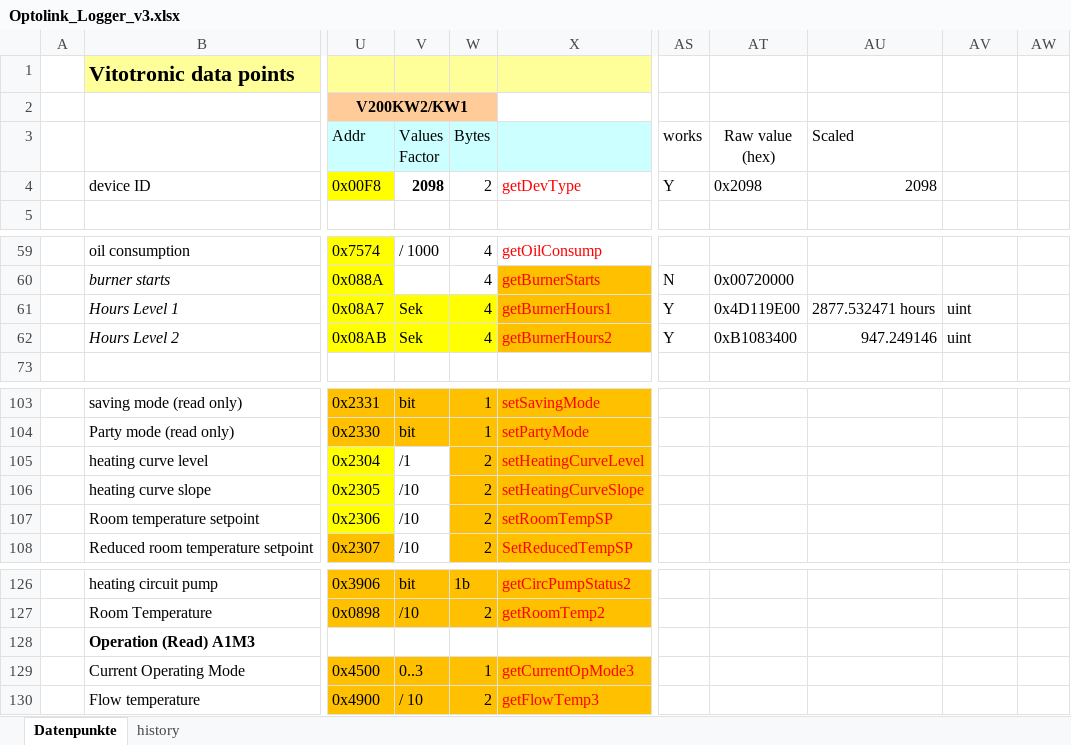
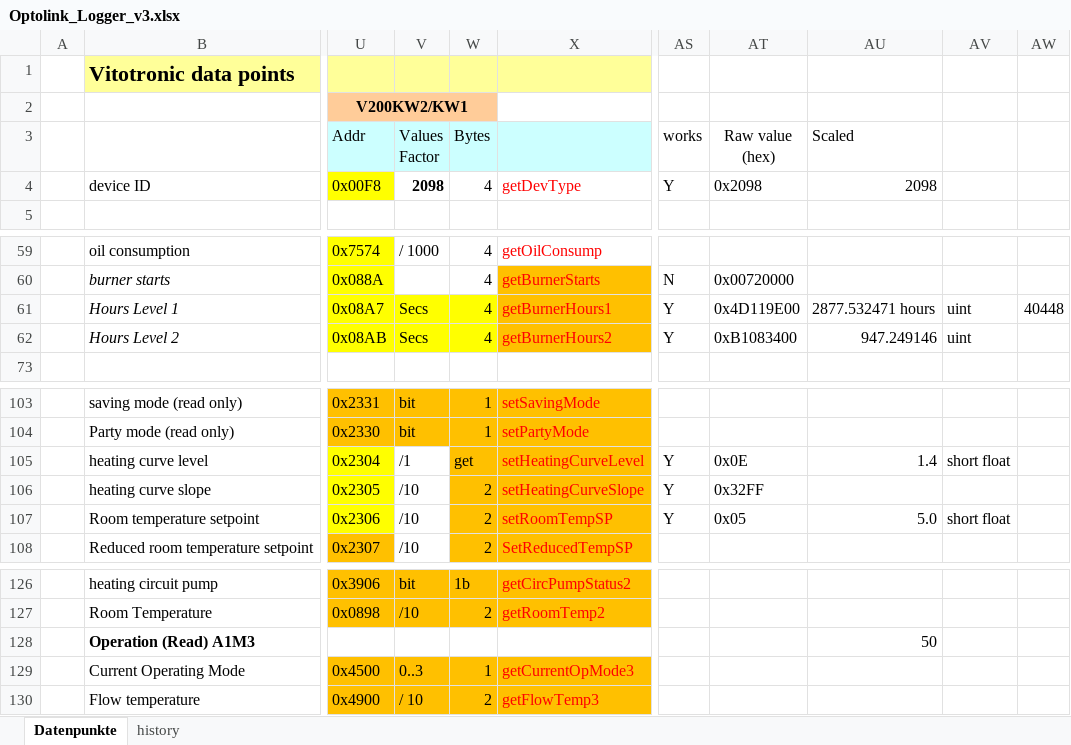
Before and after one commit to smbunn/Viessmann-Control, an Excel workbook: Optolink_Logger_v3.xlsx, sheet Datenpunkte, drawn as a sheet; only a part is shown, gaps mark what is left out; values as stored, in another font and other column widths than the file's, no borders; charts and pictures not drawn; the diff names each change by its address in the sheet, - before the commit and + after, or states it on an @@ line.

Commit message:
Tidied up spreadsheet
Confusion over "two bytes" mentioned in Viessmann literature and "2
words" used in vcontrold

```diff
--- a/Optolink_Logger_v3.xlsx (sheet Datenpunkte)
+++ b/Optolink_Logger_v3.xlsx (sheet Datenpunkte)
-W4 (Bytes): 2
+W4 (Bytes): 4
-V61:V62 (Values Factor): Sek
+V61:V62 (Values Factor): Secs
-AW61: (empty)
+AW61: 40448
-W105 (Bytes): 2
+W105 (Bytes): get
-AS105:AS107 (works): (empty)
+AS105:AS107 (works): Y
-AT105 (Raw value (hex)): (empty)
+AT105 (Raw value (hex)): 0x0E
-AU105 (Scaled): (empty)
+AU105 (Scaled): 1.4
-AV105: (empty)
+AV105: short float
-AT106 (Raw value (hex)): (empty)
+AT106 (Raw value (hex)): 0x32FF
-AT107 (Raw value (hex)): (empty)
+AT107 (Raw value (hex)): 0x05
-AU107 (Scaled): (empty)
+AU107 (Scaled): 5.0
-AV107: (empty)
+AV107: short float
-AU128 (Scaled): (empty)
+AU128 (Scaled): 50
```
